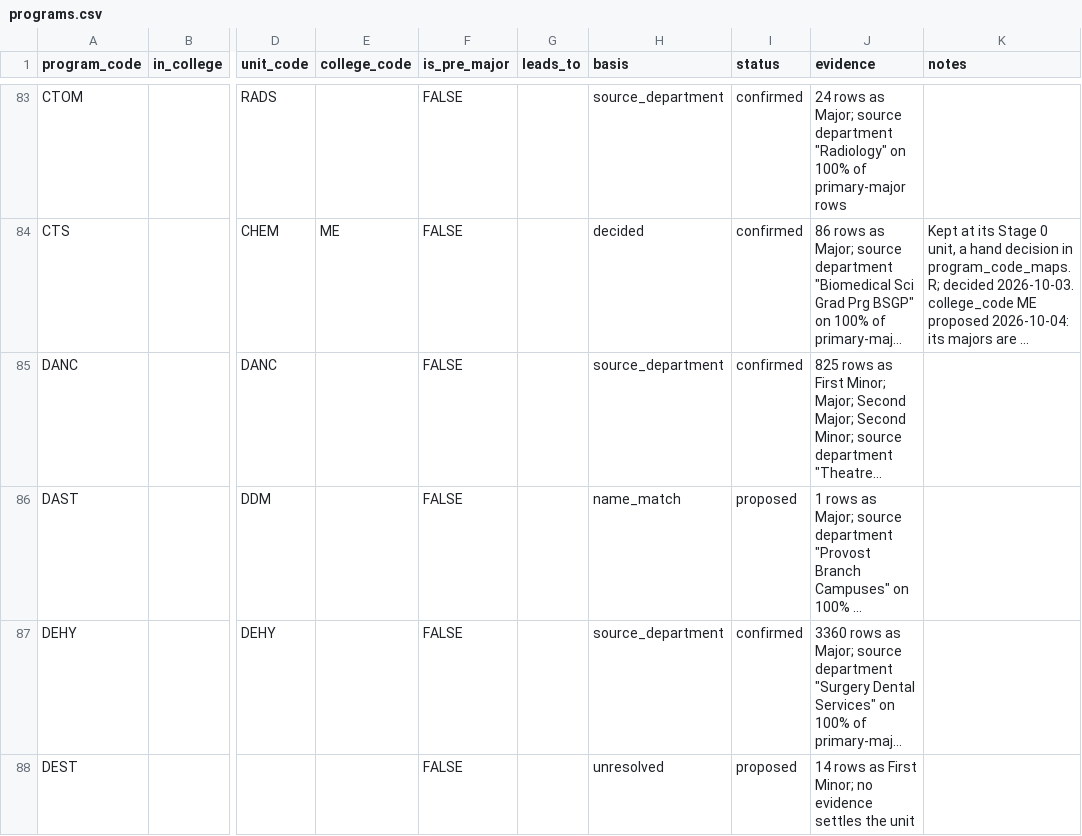
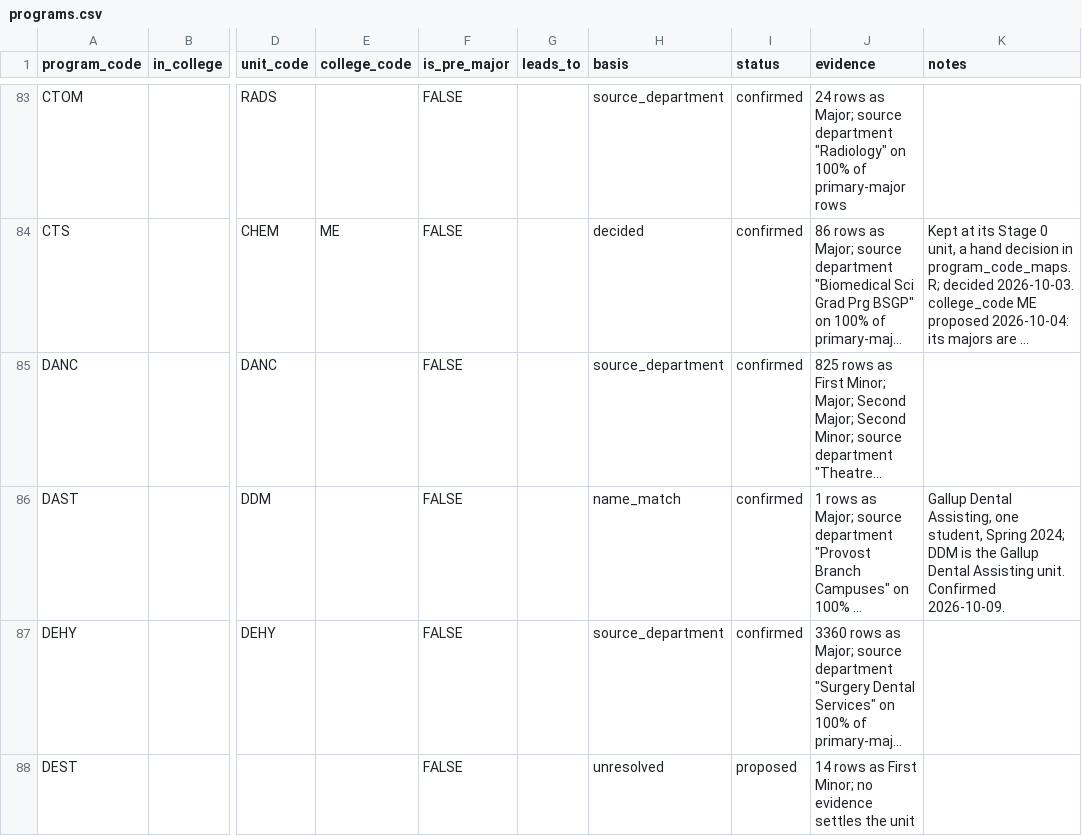
Before and after one commit to cedar-collective/cedar, a CSV file: institution/unm/programs.csv, drawn as a sheet; only a part is shown, gaps mark what is left out; long unchanged cells end in …; the diff names each change by its address in the sheet, - before the commit and + after, or states it on an @@ line.

```diff
--- a/institution/unm/programs.csv
+++ b/institution/unm/programs.csv
-I86 (status): proposed
+I86 (status): confirmed
-K86 (notes): (empty)
+K86 (notes): Gallup Dental Assisting, one student, Spring 2024; DDM is the Gallup Dental Assisting unit. Confirmed 2026-10-09.
```
